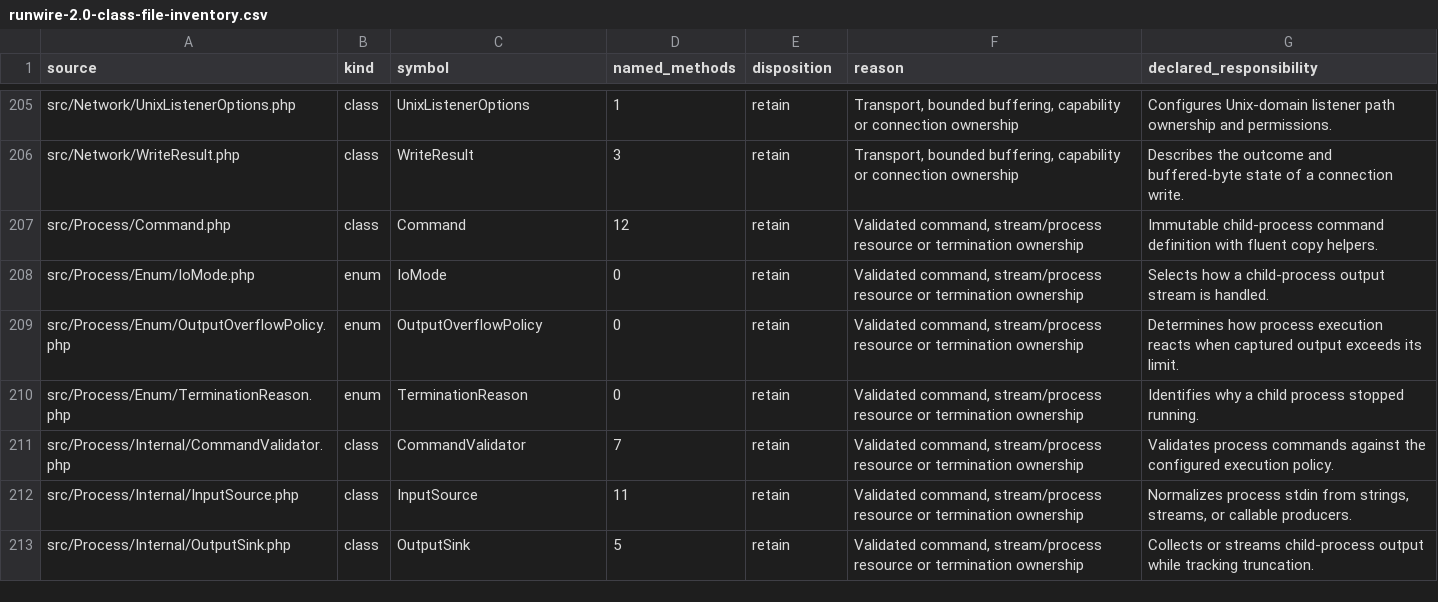
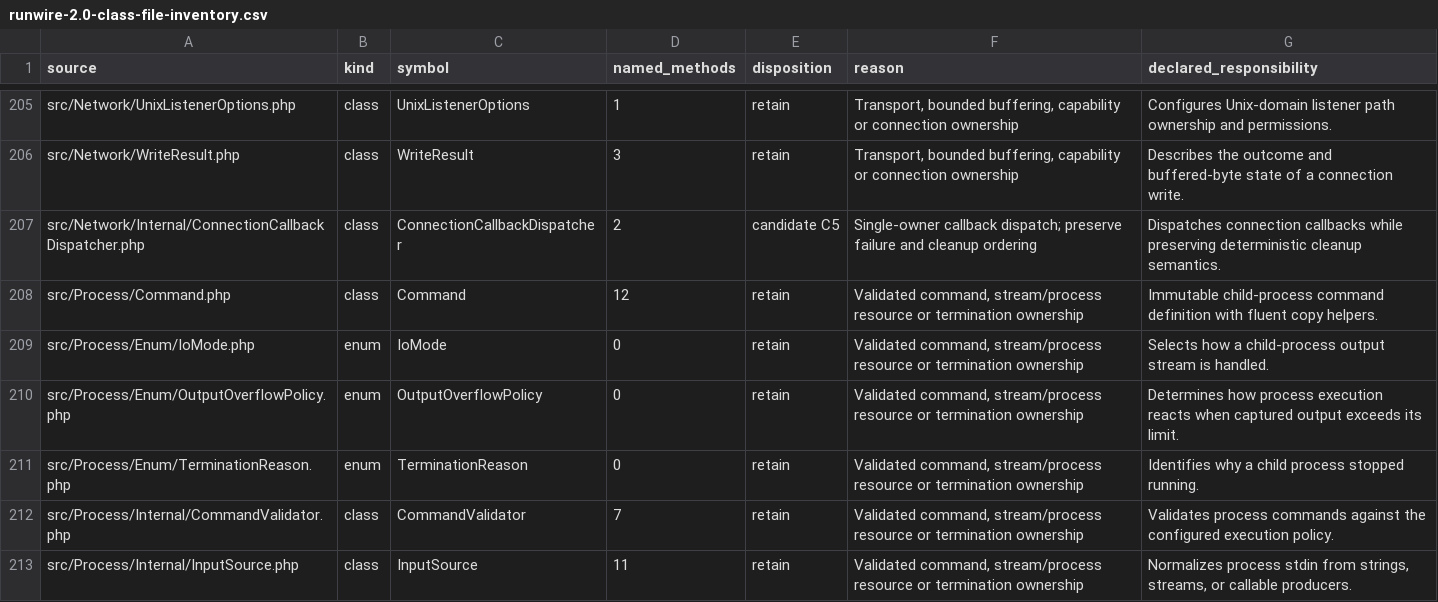
Before and after one commit to infocyph/Runwire, a CSV file: docs/plans/runwire-2.0-class-file-inventory.csv, drawn as a sheet; only a part is shown, gaps mark what is left out; the shorter side is filled out with more unchanged rows.

Commit message:
docs(plan): restore retained network dispatcher inventory

```diff
--- a/docs/plans/runwire-2.0-class-file-inventory.csv
+++ b/docs/plans/runwire-2.0-class-file-inventory.csv
@@ -206,2 +206,3 @@ src/Network/UnixListenerOptions.php,class,UnixListenerOptions,1,retain,"Transpor
 src/Network/WriteResult.php,class,WriteResult,3,retain,"Transport, bounded buffering, capability or connection ownership",Describes the outcome and buffered-byte state of a connection write.
+src/Network/Internal/ConnectionCallbackDispatcher.php,class,ConnectionCallbackDispatcher,2,candidate C5,Single-owner callback dispatch; preserve failure and cleanup ordering,Dispatches connection callbacks while preserving deterministic cleanup semantics.
 src/Process/Command.php,class,Command,12,retain,"Validated command, stream/process resource or termination ownership",Immutable child-process command definition with fluent copy helpers.
```
